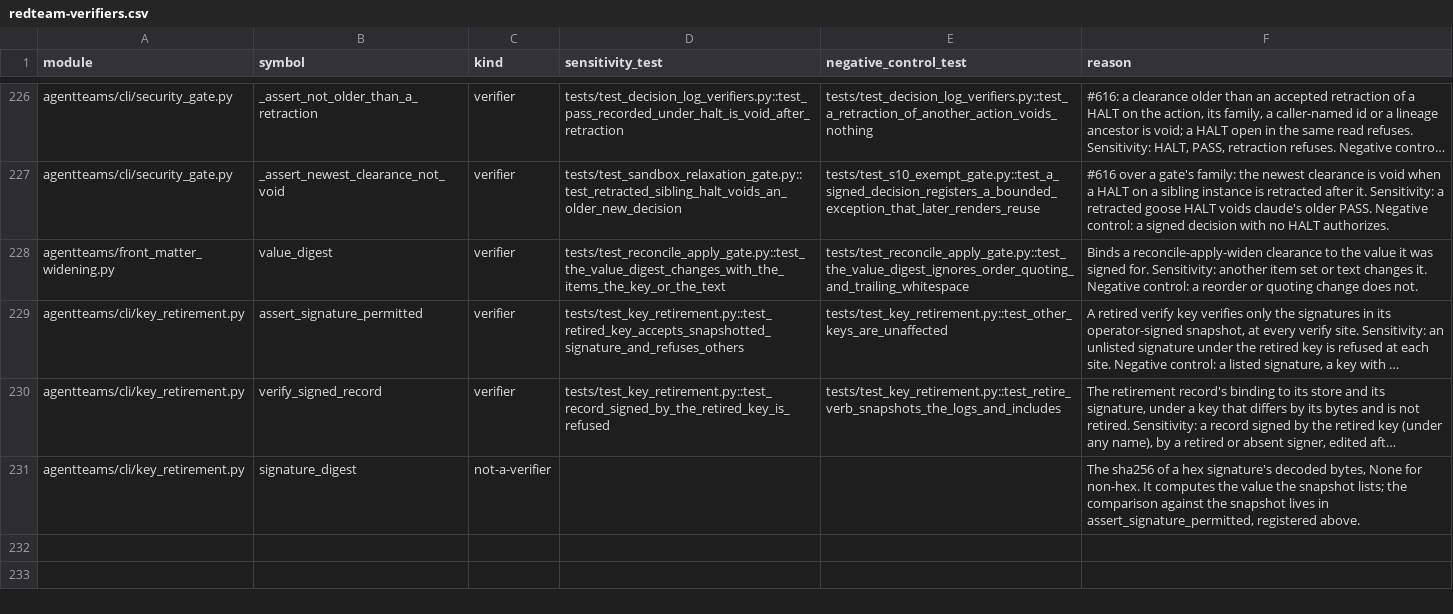
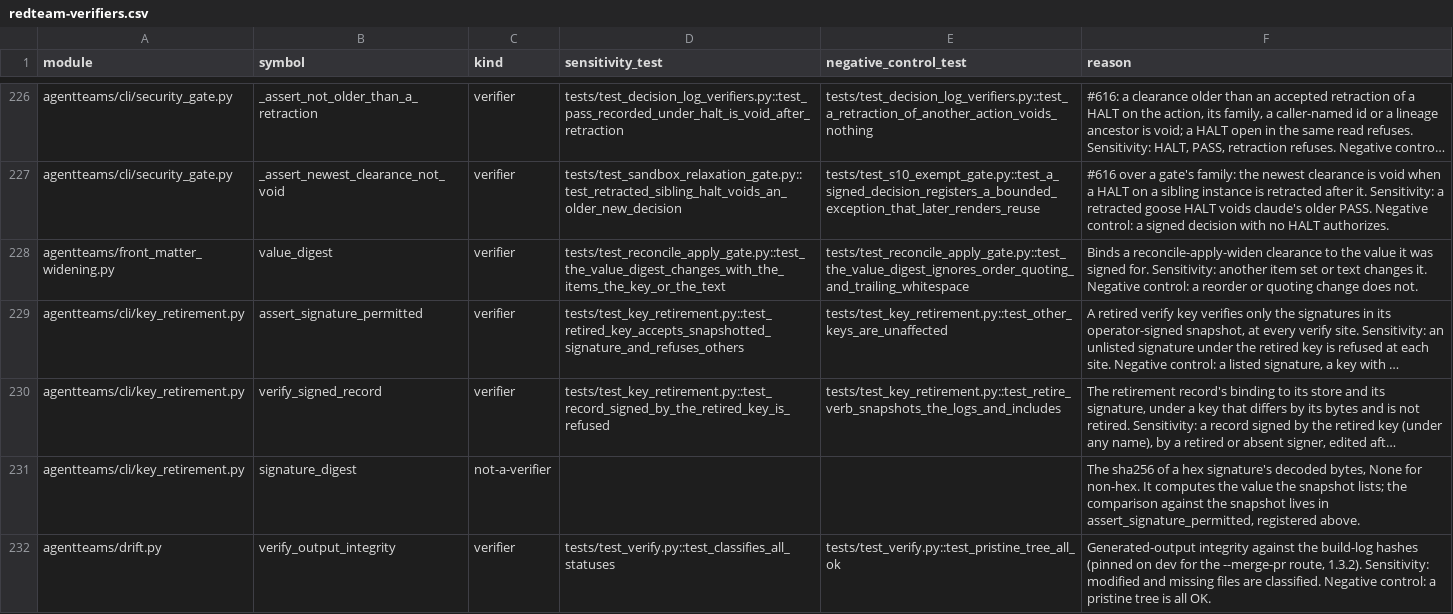
Before and after one commit to jlcatonjr/agentteams, a CSV file: references/redteam-verifiers.csv, drawn as a sheet; only a part is shown, gaps mark what is left out; long unchanged cells end in …; the diff names each change by its address in the sheet, - before the commit and + after, or states it on an @@ line.

```diff
--- a/references/redteam-verifiers.csv
+++ b/references/redteam-verifiers.csv
+row 232: agentteams/drift.py | verify_output_integrity | verifier | tests/test_verify.py::test_classifies_all_statuses | tests/test_verify.py::test_pristine_tree_all_ok | Generated-output integrity against the build-log hashes (pinned on dev for the --merge-pr route, 1.3.2). Sensitivity: modified and missing files are classified. Negative control: a pristine tree is all OK.
```
